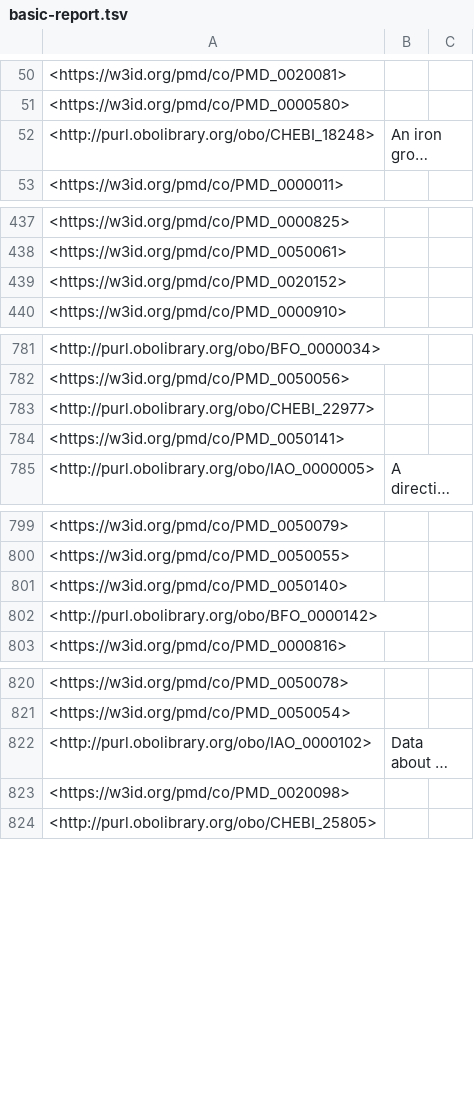
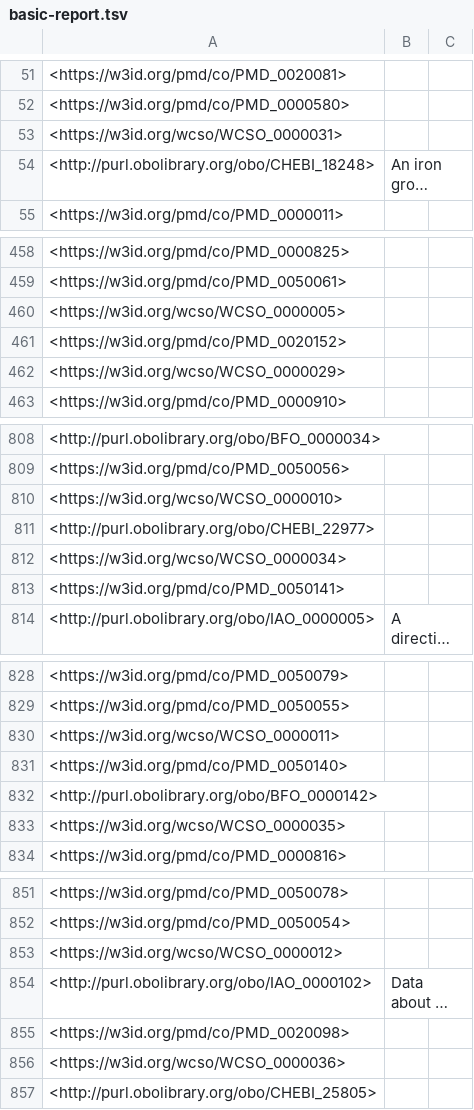
Before and after one commit to BAMresearch/wcso, a TSV file: src/ontology/reports/basic-report.tsv, drawn as a sheet; only a part is shown, gaps mark what is left out; long unchanged cells end in …; the diff covers the shown part only; the diff names each change by its address in the sheet, - before the commit and + after, or states it on an @@ line.

```diff
--- a/src/ontology/reports/basic-report.tsv
+++ b/src/ontology/reports/basic-report.tsv
+row 53: <https://w3id.org/wcso/WCSO_0000031>
+row 460: <https://w3id.org/wcso/WCSO_0000005>
+row 462: <https://w3id.org/wcso/WCSO_0000029>
+row 810: <https://w3id.org/wcso/WCSO_0000010>
+row 812: <https://w3id.org/wcso/WCSO_0000034>
+row 830: <https://w3id.org/wcso/WCSO_0000011>
+row 833: <https://w3id.org/wcso/WCSO_0000035>
+row 853: <https://w3id.org/wcso/WCSO_0000012>
+row 856: <https://w3id.org/wcso/WCSO_0000036>
```
Also changed, not shown: 30 added rows elsewhere in this file, src/ontology/reports/edges.tsv, 6 other files.
